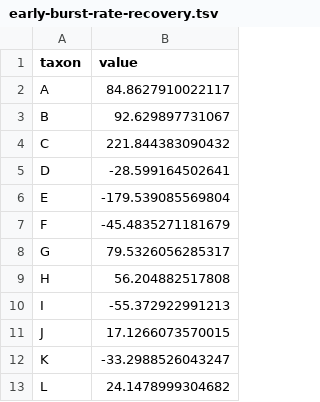
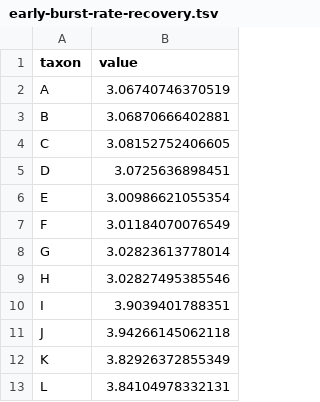
Before and after one commit to bijux/bijux-phylogenetics, a TSV file: packages/bijux-phylogenetics/src/bijux_phylogenetics/resources/datasets/simulation/continuous_mode_recovery_panel/expected/simulated-traits/early-burst-rate-recovery.tsv, drawn as a sheet.

```diff
--- a/packages/bijux-phylogenetics/src/bijux_phylogenetics/resources/datasets/simulation/continuous_mode_recovery_panel/expected/simulated-traits/early-burst-rate-recovery.tsv
+++ b/packages/bijux-phylogenetics/src/bijux_phylogenetics/resources/datasets/simulation/continuous_mode_recovery_panel/expected/simulated-traits/early-burst-rate-recovery.tsv
@@ -1,13 +1,13 @@
 taxon	value
-A	84.8627910022117
-B	92.629897731067
-C	221.844383090432
-D	-28.599164502641
-E	-179.539085569804
-F	-45.4835271181679
-G	79.5326056285317
-H	56.204882517808
-I	-55.372922991213
-J	17.1266073570015
-K	-33.2988526043247
-L	24.1478999304682
+A	3.06740746370519
+B	3.06870666402881
+C	3.08152752406605
+D	3.0725636898451
+E	3.00986621055354
+F	3.01184070076549
+G	3.02823613778014
+H	3.02827495385546
+I	3.9039401788351
+J	3.94266145062118
+K	3.82926372855349
+L	3.84104978332131
```
Also changed, not shown: packages/bijux-phylogenetics/src/bijux_phylogenetics/resources/datasets/simulation/continuous_mode_recovery_panel/expected/parameter-recovery.tsv, packages/bijux-phylogenetics/src/bijux_phylogenetics/resources/datasets/simulation/continuous_mode_recovery_panel/expected/recovery-summary.tsv, 10 other files.
